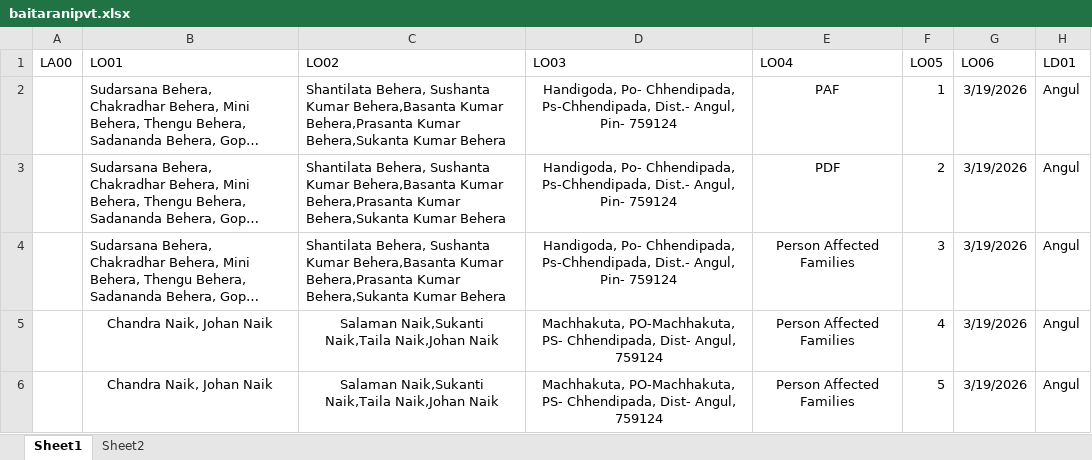
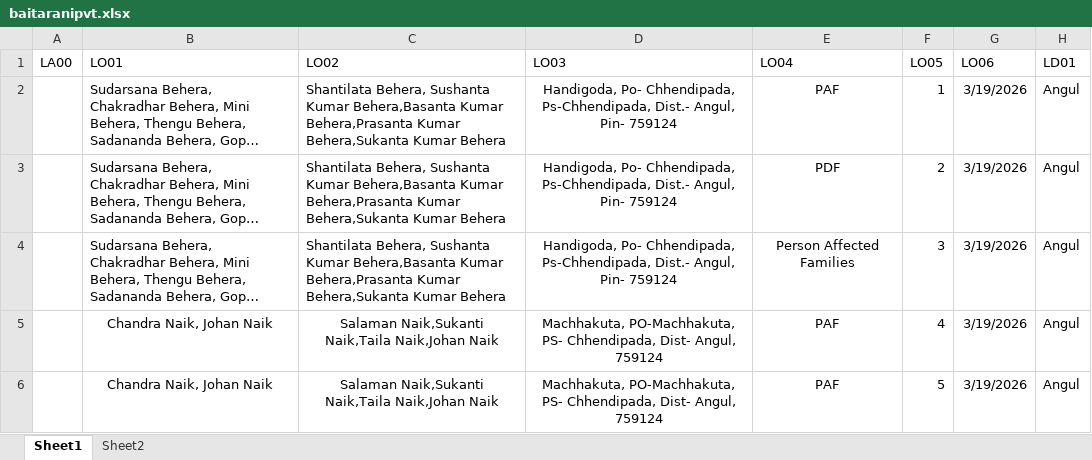
Before and after one commit to maastrixbackup/lims_be, an Excel workbook: uploads/excels/baitaranipvt.xlsx, sheet Sheet1, drawn as a sheet; only a part is shown; long unchanged cells end in …; values as stored, in another font and other column widths than the file's, no borders; the diff names each change by its address in the sheet, - before the commit and + after, or states it on an @@ line.

```diff
--- a/uploads/excels/baitaranipvt.xlsx (sheet Sheet1)
+++ b/uploads/excels/baitaranipvt.xlsx (sheet Sheet1)
-E5:E6 (LO04): Person Affected Families
+E5:E6 (LO04): PAF
```
Also changed, not shown: 9 other files.
